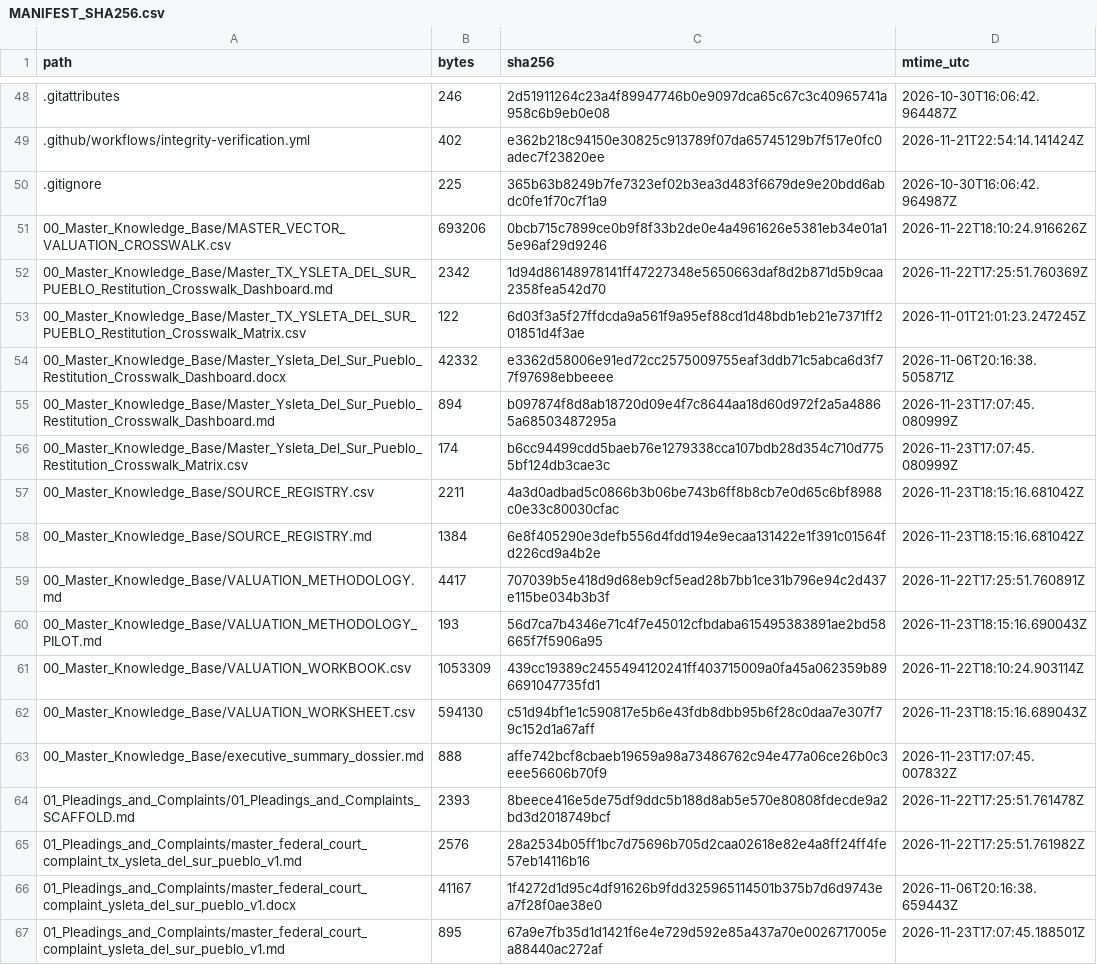
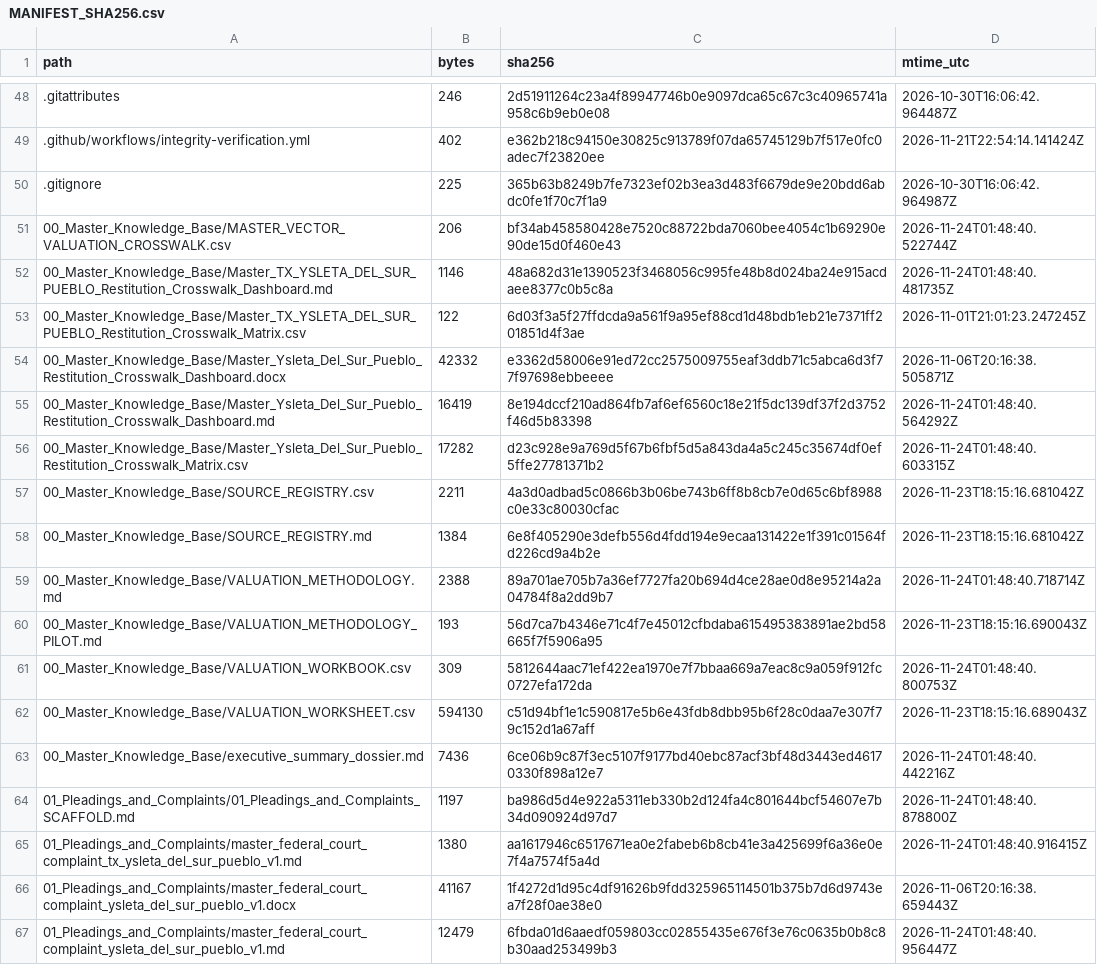
Before and after one commit to GlobalRestitutionAlliance/turtle-island-us-tx-ysleta-del-sur-pueblo-master-litigation, a CSV file: 99_Archives_and_Manifests/MANIFEST_SHA256.csv, drawn as a sheet; only a part is shown, gaps mark what is left out; the diff covers the shown part only.

```diff
--- a/99_Archives_and_Manifests/MANIFEST_SHA256.csv
+++ b/99_Archives_and_Manifests/MANIFEST_SHA256.csv
@@ -50,18 +50,18 @@ path,bytes,sha256,mtime_utc
 .gitignore,225,365b63b8249b7fe7323ef02b3ea3d483f6679de9e20bdd6abdc0fe1f70c7f1a9,2026-10-30T16:06:42.964987Z
-00_Master_Knowledge_Base/MASTER_VECTOR_VALUATION_CROSSWALK.csv,693206,0bcb715c7899ce0b9f8f33b2de0e4a4961626e5381eb34e01a15e96af29d9246,2026-11-22T18:10:24.916626Z
-00_Master_Knowledge_Base/Master_TX_YSLETA_DEL_SUR_PUEBLO_Restitution_Crosswalk_Dashboard.md,2342,1d94d86148978141ff47227348e5650663daf8d2b871d5b9caa2358fea542d70,2026-11-22T17:25:51.760369Z
+00_Master_Knowledge_Base/MASTER_VECTOR_VALUATION_CROSSWALK.csv,206,bf34ab458580428e7520c88722bda7060bee4054c1b69290e90de15d0f460e43,2026-11-24T01:48:40.522744Z
+00_Master_Knowledge_Base/Master_TX_YSLETA_DEL_SUR_PUEBLO_Restitution_Crosswalk_Dashboard.md,1146,48a682d31e1390523f3468056c995fe48b8d024ba24e915acdaee8377c0b5c8a,2026-11-24T01:48:40.481735Z
 00_Master_Knowledge_Base/Master_TX_YSLETA_DEL_SUR_PUEBLO_Restitution_Crosswalk_Matrix.csv,122,6d03f3a5f27ffdcda9a561f9a95ef88cd1d48bdb1eb21e7371ff201851d4f3ae,2026-11-01T21:01:23.247245Z
 00_Master_Knowledge_Base/Master_Ysleta_Del_Sur_Pueblo_Restitution_Crosswalk_Dashboard.docx,42332,e3362d58006e91ed72cc2575009755eaf3ddb71c5abca6d3f77f97698ebbeeee,2026-11-06T20:16:38.505871Z
-00_Master_Knowledge_Base/Master_Ysleta_Del_Sur_Pueblo_Restitution_Crosswalk_Dashboard.md,894,b097874f8d8ab18720d09e4f7c8644aa18d60d972f2a5a48865a68503487295a,2026-11-23T17:07:45.080999Z
-00_Master_Knowledge_Base/Master_Ysleta_Del_Sur_Pueblo_Restitution_Crosswalk_Matrix.csv,174,b6cc94499cdd5baeb76e1279338cca107bdb28d354c710d7755bf124db3cae3c,2026-11-23T17:07:45.080999Z
+00_Master_Knowledge_Base/Master_Ysleta_Del_Sur_Pueblo_Restitution_Crosswalk_Dashboard.md,16419,8e194dccf210ad864fb7af6ef6560c18e21f5dc139df37f2d3752f46d5b83398,2026-11-24T01:48:40.564292Z
+00_Master_Knowledge_Base/Master_Ysleta_Del_Sur_Pueblo_Restitution_Crosswalk_Matrix.csv,17282,d23c928e9a769d5f67b6fbf5d5a843da4a5c245c35674df0ef5ffe27781371b2,2026-11-24T01:48:40.603315Z
 00_Master_Knowledge_Base/SOURCE_REGISTRY.csv,2211,4a3d0adbad5c0866b3b06be743b6ff8b8cb7e0d65c6bf8988c0e33c80030cfac,2026-11-23T18:15:16.681042Z
 00_Master_Knowledge_Base/SOURCE_REGISTRY.md,1384,6e8f405290e3defb556d4fdd194e9ecaa131422e1f391c01564fd226cd9a4b2e,2026-11-23T18:15:16.681042Z
-00_Master_Knowledge_Base/VALUATION_METHODOLOGY.md,4417,707039b5e418d9d68eb9cf5ead28b7bb1ce31b796e94c2d437e115be034b3b3f,2026-11-22T17:25:51.760891Z
+00_Master_Knowledge_Base/VALUATION_METHODOLOGY.md,2388,89a701ae705b7a36ef7727fa20b694d4ce28ae0d8e95214a2a04784f8a2dd9b7,2026-11-24T01:48:40.718714Z
 00_Master_Knowledge_Base/VALUATION_METHODOLOGY_PILOT.md,193,56d7ca7b4346e71c4f7e45012cfbdaba615495383891ae2bd58665f7f5906a95,2026-11-23T18:15:16.690043Z
-00_Master_Knowledge_Base/VALUATION_WORKBOOK.csv,1053309,439cc19389c2455494120241ff403715009a0fa45a062359b896691047735fd1,2026-11-22T18:10:24.903114Z
+00_Master_Knowledge_Base/VALUATION_WORKBOOK.csv,309,5812644aac71ef422ea1970e7f7bbaa669a7eac8c9a059f912fc0727efa172da,2026-11-24T01:48:40.800753Z
 00_Master_Knowledge_Base/VALUATION_WORKSHEET.csv,594130,c51d94bf1e1c590817e5b6e43fdb8dbb95b6f28c0daa7e307f79c152d1a67aff,2026-11-23T18:15:16.689043Z
-00_Master_Knowledge_Base/executive_summary_dossier.md,888,affe742bcf8cbaeb19659a98a73486762c94e477a06ce26b0c3eee56606b70f9,2026-11-23T17:07:45.007832Z
-01_Pleadings_and_Complaints/01_Pleadings_and_Complaints_SCAFFOLD.md,2393,8beece416e5de75df9ddc5b188d8ab5e570e80808fdecde9a2bd3d2018749bcf,2026-11-22T17:25:51.761478Z
-01_Pleadings_and_Complaints/master_federal_court_complaint_tx_ysleta_del_sur_pueblo_v1.md,2576,28a2534b05ff1bc7d75696b705d2caa02618e82e4a8ff24ff4fe57eb14116b16,2026-11-22T17:25:51.761982Z
+00_Master_Knowledge_Base/executive_summary_dossier.md,7436,6ce06b9c87f3ec5107f9177bd40ebc87acf3bf48d3443ed46170330f898a12e7,2026-11-24T01:48:40.442216Z
+01_Pleadings_and_Complaints/01_Pleadings_and_Complaints_SCAFFOLD.md,1197,ba986d5d4e922a5311eb330b2d124fa4c801644bcf54607e7b34d090924d97d7,2026-11-24T01:48:40.878800Z
+01_Pleadings_and_Complaints/master_federal_court_complaint_tx_ysleta_del_sur_pueblo_v1.md,1380,aa1617946c6517671ea0e2fabeb6b8cb41e3a425699f6a36e0e7f4a7574f5a4d,2026-11-24T01:48:40.916415Z
 01_Pleadings_and_Complaints/master_federal_court_complaint_ysleta_del_sur_pueblo_v1.docx,41167,1f4272d1d95c4df91626b9fdd325965114501b375b7d6d9743ea7f28f0ae38e0,2026-11-06T20:16:38.659443Z
-01_Pleadings_and_Complaints/master_federal_court_complaint_ysleta_del_sur_pueblo_v1.md,895,67a9e7fb35d1d1421f6e4e729d592e85a437a70e0026717005ea88440ac272af,2026-11-23T17:07:45.188501Z
+01_Pleadings_and_Complaints/master_federal_court_complaint_ysleta_del_sur_pueblo_v1.md,12479,6fbda01d6aaedf059803cc02855435e676f3e76c0635b0b8c8b30aad253499b3,2026-11-24T01:48:40.956447Z
```
Also changed, not shown: 80 edited cells elsewhere in this file, 37 other files.
